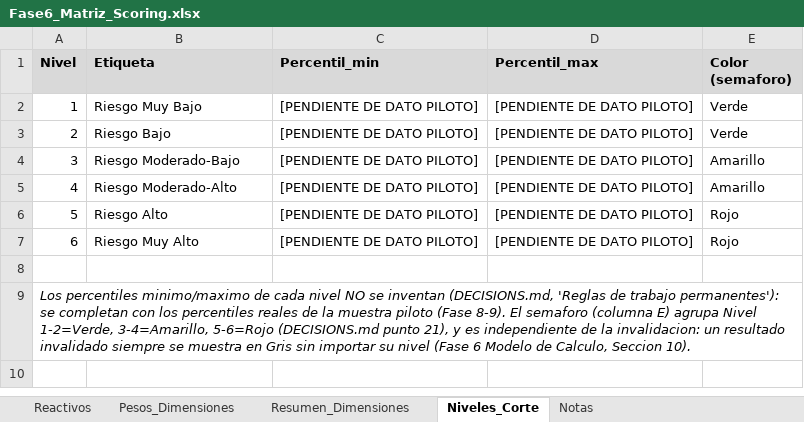
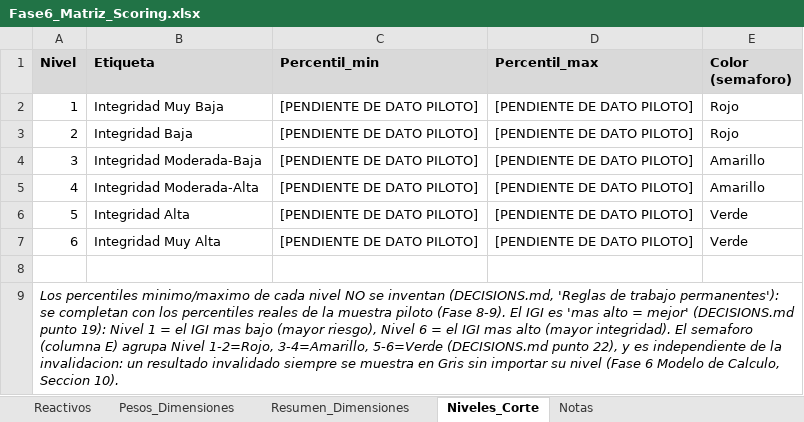
Before and after one commit to jsuasnavas5334/pruebahonestidad, an Excel workbook: Fase6_Matriz_Scoring.xlsx, sheet Niveles_Corte, drawn as a sheet; values as stored, in another font and other column widths than the file's, no borders; the diff names each change by its address in the sheet, - before the commit and + after, or states it on an @@ line.

```diff
--- a/Fase6_Matriz_Scoring.xlsx (sheet Niveles_Corte)
+++ b/Fase6_Matriz_Scoring.xlsx (sheet Niveles_Corte)
-B2 (Etiqueta): Riesgo Muy Bajo
+B2 (Etiqueta): Integridad Muy Baja
-E2:E3 (Color (semaforo)): Verde
+E2:E3 (Color (semaforo)): Rojo
-B3 (Etiqueta): Riesgo Bajo
+B3 (Etiqueta): Integridad Baja
-B4 (Etiqueta): Riesgo Moderado-Bajo
+B4 (Etiqueta): Integridad Moderada-Baja
-B5 (Etiqueta): Riesgo Moderado-Alto
+B5 (Etiqueta): Integridad Moderada-Alta
-B6 (Etiqueta): Riesgo Alto
+B6 (Etiqueta): Integridad Alta
-E6:E7 (Color (semaforo)): Rojo
+E6:E7 (Color (semaforo)): Verde
-B7 (Etiqueta): Riesgo Muy Alto
+B7 (Etiqueta): Integridad Muy Alta
-A9 (Nivel): …8-9). El semaforo (columna E) agrupa Nivel 1-2=Verde, 3-4=Amarillo, 5-6=Rojo (DECISIONS.md punto 21), y es…
+A9 (Nivel): …8-9). El IGI es 'mas alto = mejor' (DECISIONS.md punto 19): Nivel 1 = el IGI mas bajo (mayor riesgo), Nivel 6 = el IGI mas alto (mayor integridad). El semaforo (columna E) agrupa Nivel 1-2=Rojo, 3-4=Amarillo, 5-6=Verde (DECISIONS.md punto 22), y es…
```
Also changed, not shown: sheet Reactivos, sheet Resumen_Dimensiones, sheet Pesos_Dimensiones, sheet Notas, 14 other files.
